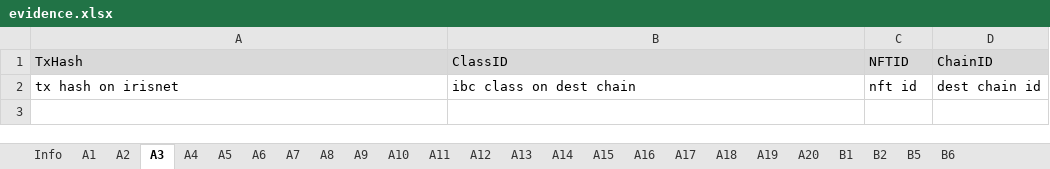
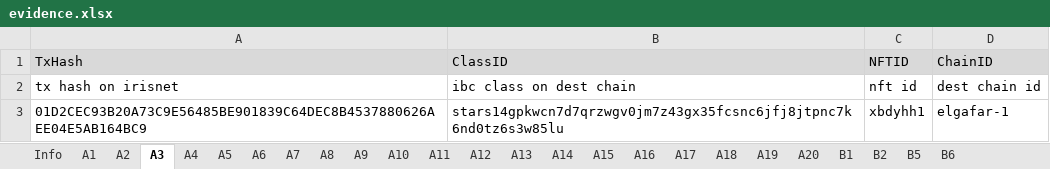
Before and after one commit to game-of-nfts/gon-evidence, an Excel workbook: xbdyhh/evidence.xlsx, sheet A3, drawn as a sheet; values as stored, in another font and other column widths than the file's, no borders; the diff names each change by its address in the sheet, - before the commit and + after, or states it on an @@ line.

Commit message:
add_xbdyhh_evidence

```diff
--- a/xbdyhh/evidence.xlsx (sheet A3)
+++ b/xbdyhh/evidence.xlsx (sheet A3)
+row 3: 01D2CEC93B20A73C9E56485BE901839C64DEC8B4537880626AEE04E5AB164BC9 | stars14gpkwcn7d7qrzwgv0jm7z43gx35fcsnc6jfj8jtpnc7k6nd0tz6s3w85lu | xbdyhh1 | elgafar-1
```
Also changed, not shown: sheet A5, sheet A4, sheet A6, sheet A2, sheet A1.
